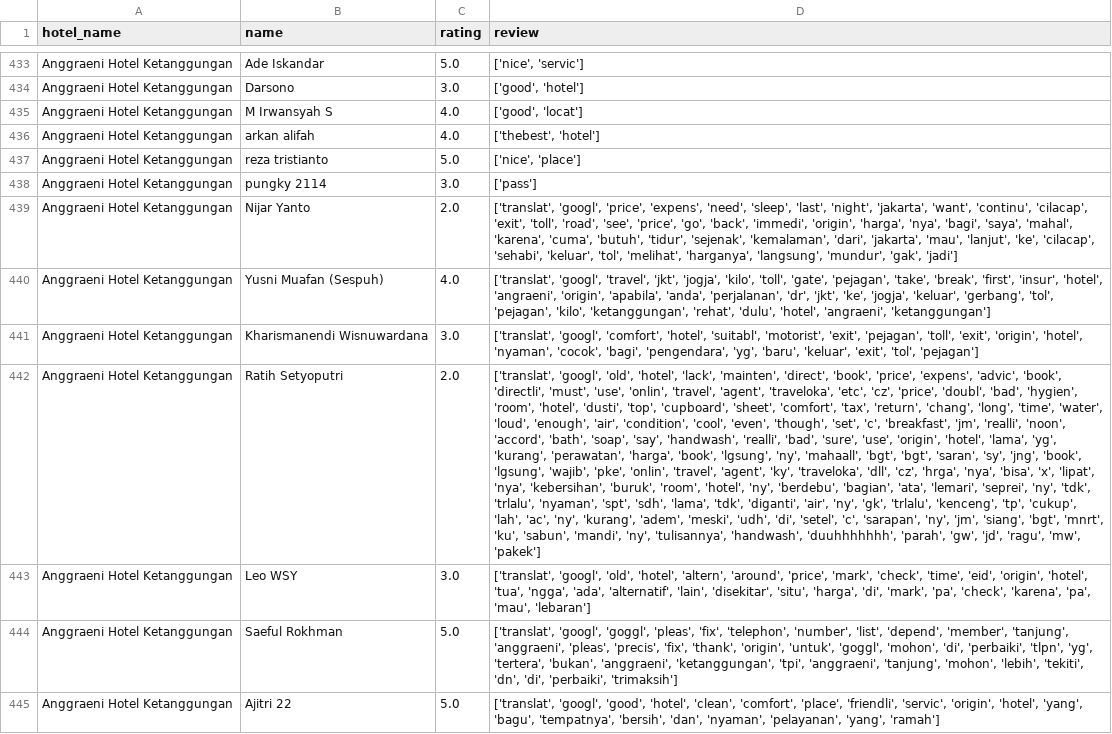
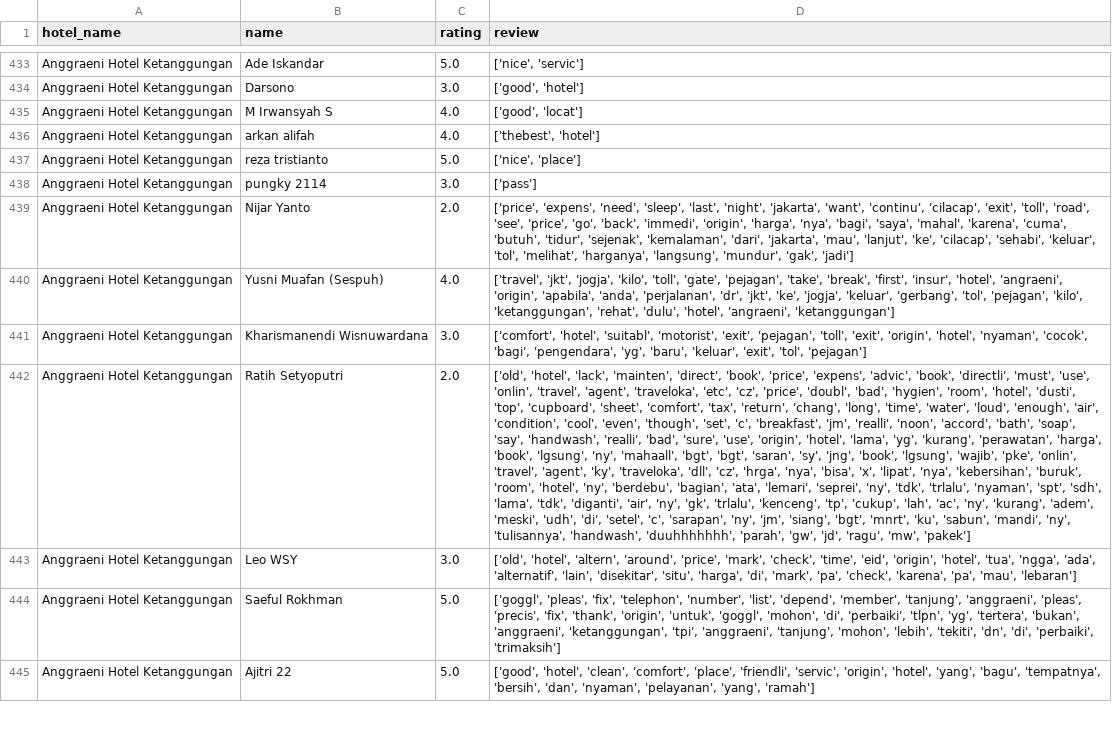
Before and after one commit to falahrafi/tugas-text-mining, a CSV file: Tugas 01 - Scrapping Serpapi/CSV/review_hasil_preprocessing.csv, drawn as a sheet; only a part is shown, gaps mark what is left out; the diff covers the shown part only; the diff names each change by its address in the sheet, - before the commit and + after, or states it on an @@ line.

```diff
--- a/Tugas 01 - Scrapping Serpapi/CSV/review_hasil_preprocessing.csv
+++ b/Tugas 01 - Scrapping Serpapi/CSV/review_hasil_preprocessing.csv
-D439 (review): ['translat', 'googl', 'price', 'expens', 'need',…
+D439 (review): ['price', 'expens', 'need',…
-D440 (review): ['translat', 'googl', 'travel', 'jkt', 'jogja',…
+D440 (review): ['travel', 'jkt', 'jogja',…
-D441 (review): ['translat', 'googl', 'comfort', 'hotel', 'suitabl',…
+D441 (review): ['comfort', 'hotel', 'suitabl',…
-D442 (review): ['translat', 'googl', 'old', 'hotel', 'lack',…
+D442 (review): ['old', 'hotel', 'lack',…
-D443 (review): ['translat', 'googl', 'old', 'hotel', 'altern',…
+D443 (review): ['old', 'hotel', 'altern',…
-D444 (review): ['translat', 'googl', 'goggl', 'pleas', 'fix',…
+D444 (review): ['goggl', 'pleas', 'fix',…
-D445 (review): ['translat', 'googl', 'good', 'hotel', 'clean',…
+D445 (review): ['good', 'hotel', 'clean',…
```
Also changed, not shown: 73 edited cells elsewhere in this file, 1 other file.
